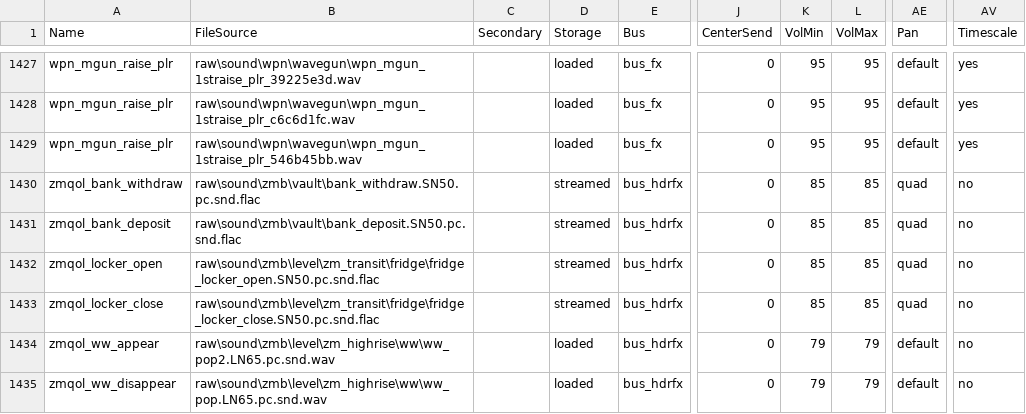
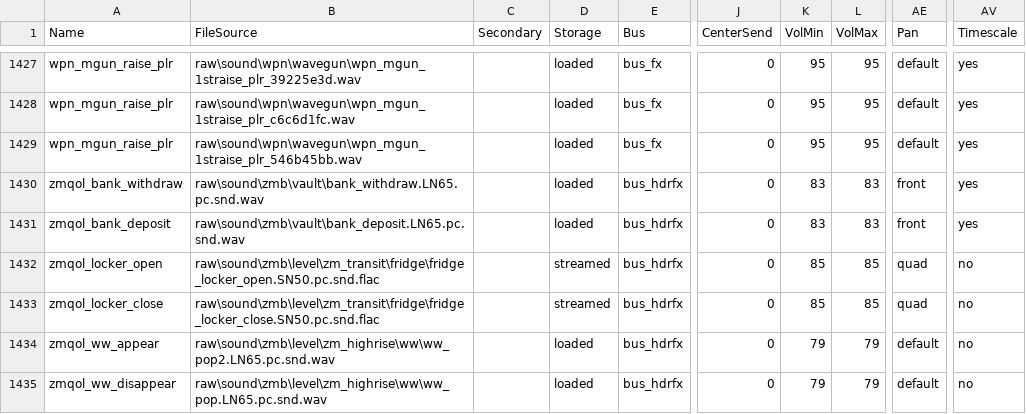
Before and after one commit to DavidHiFi/Quality-Of-Life-Mod-Black-Ops-II, a CSV file: soundbank/mod.all.aliases.additions.csv, drawn as a sheet; only a part is shown, gaps mark what is left out; the diff names each change by its address in the sheet, - before the commit and + after, or states it on an @@ line.

```diff
--- a/soundbank/mod.all.aliases.additions.csv
+++ b/soundbank/mod.all.aliases.additions.csv
-B1430 (FileSource): raw\sound\zmb\vault\bank_withdraw.SN50.pc.snd.flac
+B1430 (FileSource): raw\sound\zmb\vault\bank_withdraw.LN65.pc.snd.wav
-D1430:D1431 (Storage): streamed
+D1430:D1431 (Storage): loaded
-K1430:K1431 (VolMin): 85
+K1430:K1431 (VolMin): 83
-L1430:L1431 (VolMax): 85
+L1430:L1431 (VolMax): 83
-AE1430:AE1431 (Pan): quad
+AE1430:AE1431 (Pan): front
-AV1430:AV1431 (Timescale): no
+AV1430:AV1431 (Timescale): yes
-B1431 (FileSource): raw\sound\zmb\vault\bank_deposit.SN50.pc.snd.flac
+B1431 (FileSource): raw\sound\zmb\vault\bank_deposit.LN65.pc.snd.wav
```
Also changed, not shown: 9 other files.
